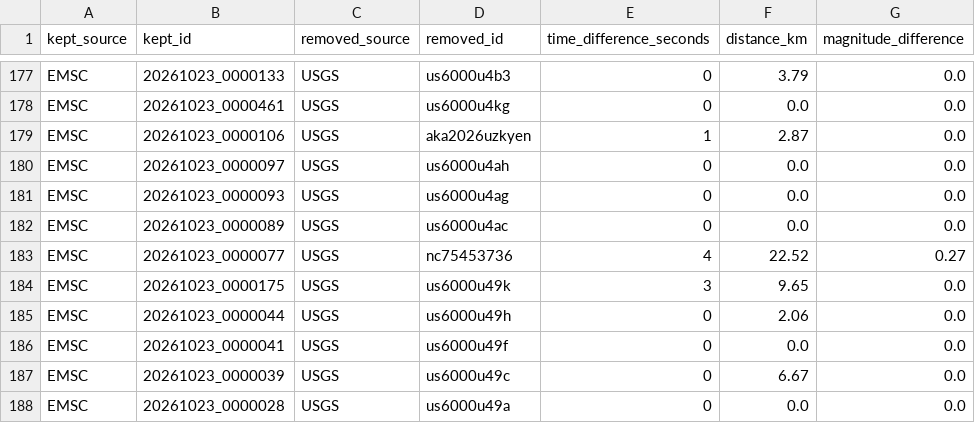
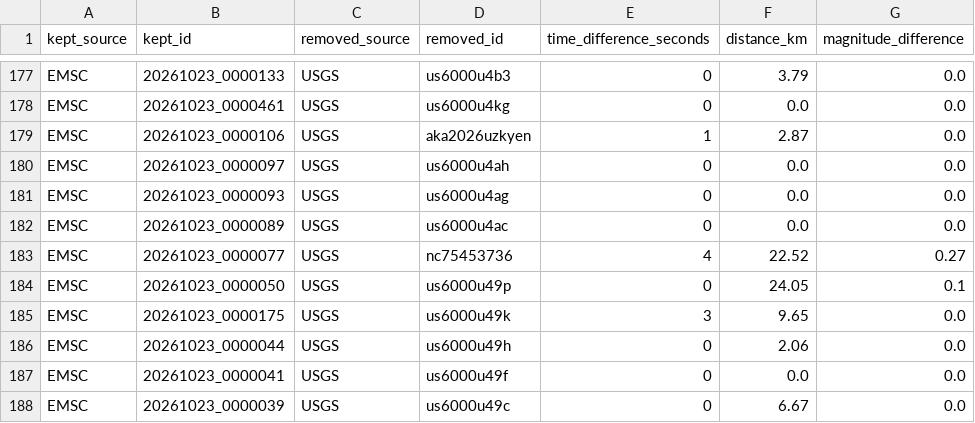
Before and after one commit to jcparodi-hue/earthquake3d-igp, a CSV file: docs/duplicados.csv, drawn as a sheet; only a part is shown, gaps mark what is left out; the shorter side is filled out with more unchanged rows.

```diff
--- a/docs/duplicados.csv
+++ b/docs/duplicados.csv
@@ -183,2 +183,3 @@ EMSC,20261023_0000089,USGS,us6000u4ac,0,0.0,0.0
 EMSC,20261023_0000077,USGS,nc75453736,4,22.52,0.27
+EMSC,20261023_0000050,USGS,us6000u49p,0,24.05,0.1
 EMSC,20261023_0000175,USGS,us6000u49k,3,9.65,0.0
```
Also changed, not shown: docs/historial_actualizaciones.csv, 4 other files.
